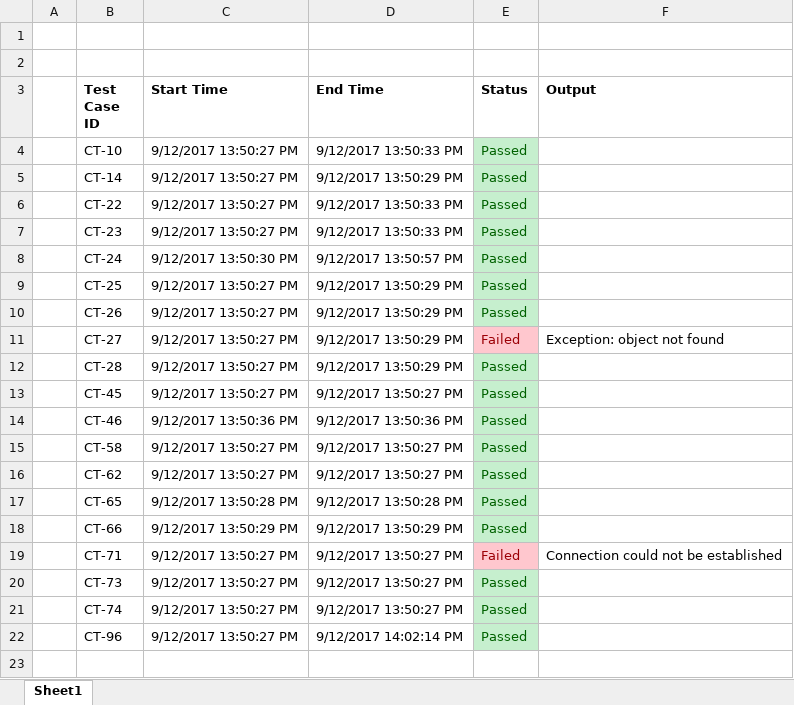
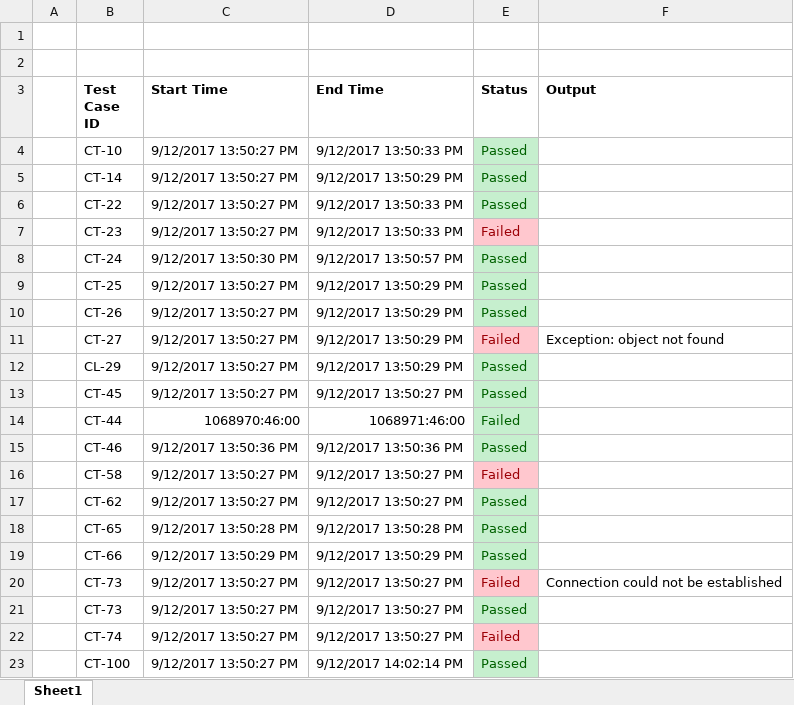
Before and after one commit to melgage/CollabSE, an Excel workbook: Test Results.xlsx, sheet Sheet1, drawn as a sheet; values as stored, in another font and other column widths than the file's, no borders; addresses are those after the commit; the diff names each change by its address in the sheet, - before the commit and + after, or states it on an @@ line.

```diff
--- a/Test Results.xlsx (sheet Sheet1)
+++ b/Test Results.xlsx (sheet Sheet1)
-E7 (Status): Passed
+E7 (Status): Failed
@@ E7 fill: #C6EFCE → #FFC7CE, text colour: #006100 → #9C0006 @@
-B12 (Test Case ID): CT-28
+B12 (Test Case ID): CL-29
+row 14:  | CT-44 | 1068970:46:00 | 1068971:46:00 | Failed
-E16 (Status): Passed
+E16 (Status): Failed
@@ E16 fill: #C6EFCE → #FFC7CE, text colour: #006100 → #9C0006 @@
-B20 (Test Case ID): CT-71
+B20 (Test Case ID): CT-73
-E22 (Status): Passed
+E22 (Status): Failed
@@ E22 fill: #C6EFCE → #FFC7CE, text colour: #006100 → #9C0006 @@
-B23 (Test Case ID): CT-96
+B23 (Test Case ID): CT-100
```
Also changed, not shown: 3 other files.
